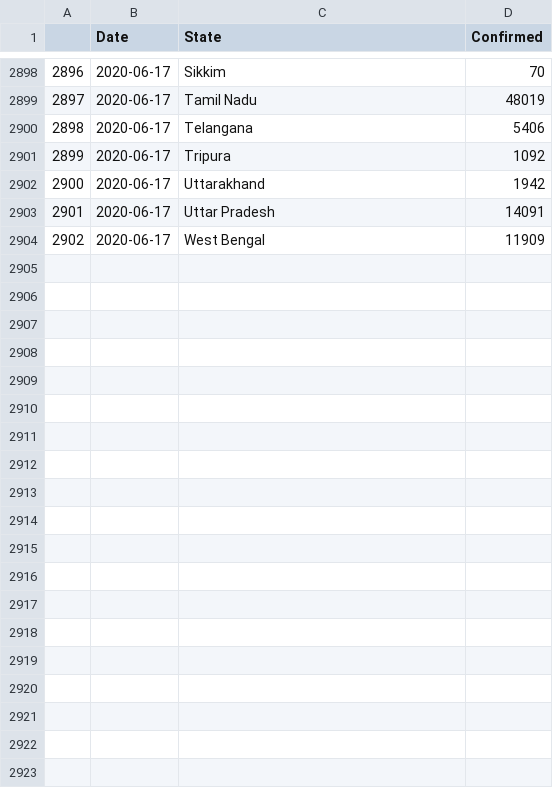
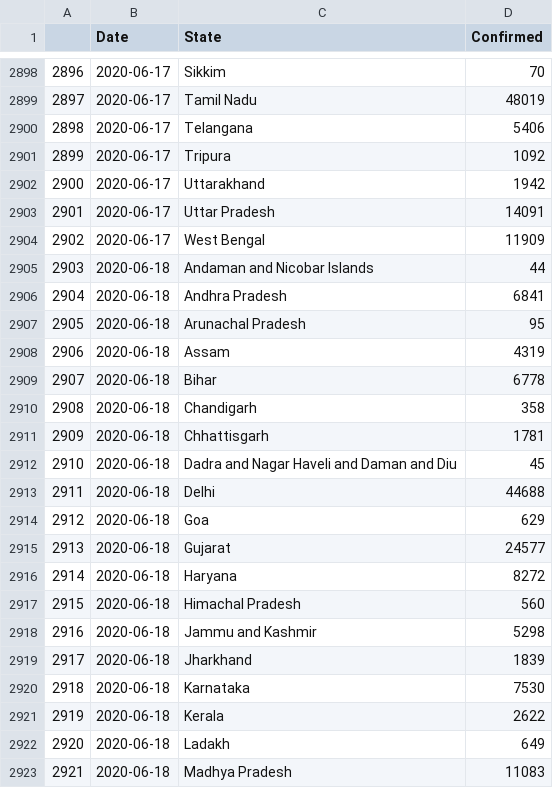
Before and after one commit to malahal/covid19, a CSV file: covid19-india-data.csv, drawn as a sheet; only a part is shown, gaps mark what is left out; the diff covers the shown part only.

```diff
--- a/covid19-india-data.csv
+++ b/covid19-india-data.csv
@@ -2904 +2904,20 @@
 2902,2020-06-17,West Bengal,11909
+2903,2020-06-18,Andaman and Nicobar Islands,44
+2904,2020-06-18,Andhra Pradesh,6841
+2905,2020-06-18,Arunachal Pradesh,95
+2906,2020-06-18,Assam,4319
+2907,2020-06-18,Bihar,6778
+2908,2020-06-18,Chandigarh,358
+2909,2020-06-18,Chhattisgarh,1781
+2910,2020-06-18,Dadra and Nagar Haveli and Daman and Diu,45
+2911,2020-06-18,Delhi,44688
+2912,2020-06-18,Goa,629
+2913,2020-06-18,Gujarat,24577
+2914,2020-06-18,Haryana,8272
+2915,2020-06-18,Himachal Pradesh,560
+2916,2020-06-18,Jammu and Kashmir,5298
+2917,2020-06-18,Jharkhand,1839
+2918,2020-06-18,Karnataka,7530
+2919,2020-06-18,Kerala,2622
+2920,2020-06-18,Ladakh,649
+2921,2020-06-18,Madhya Pradesh,11083
```
Also changed, not shown: 16 added rows elsewhere in this file, 4 other files.
